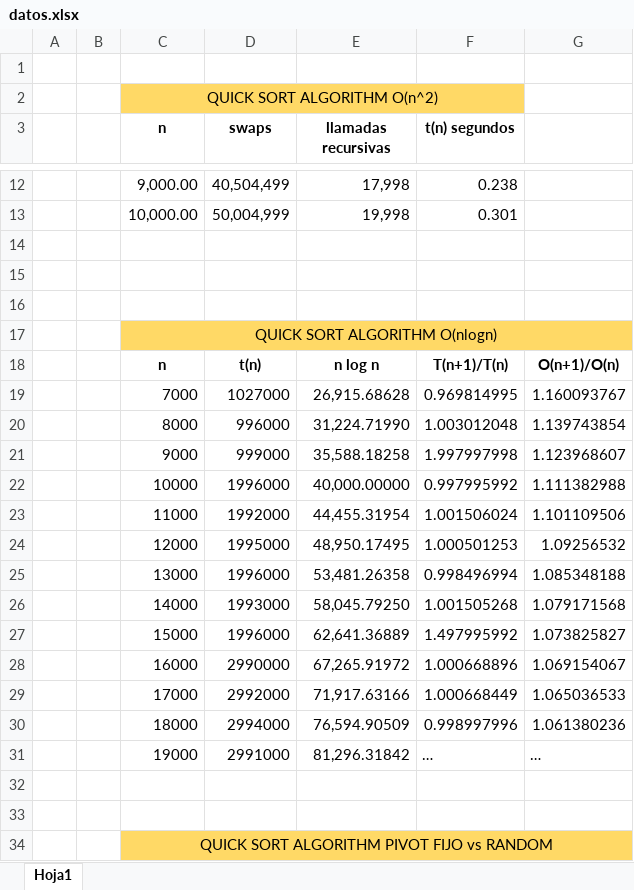
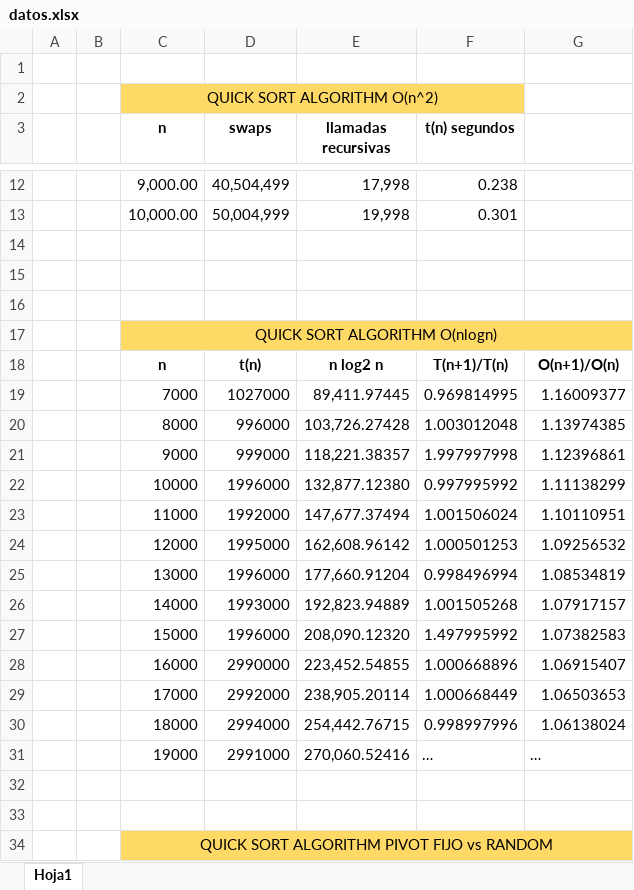
Before and after one commit to moisose/Moises_Caso2, an Excel workbook: datos.xlsx, sheet Hoja1, drawn as a sheet; only a part is shown, gaps mark what is left out; values as stored, in another font and other column widths than the file's, no borders; charts and pictures not drawn; the diff names each change by its address in the sheet, - before the commit and + after, or states it on an @@ line.

Commit message:
Segundo commit

```diff
--- a/datos.xlsx (sheet Hoja1)
+++ b/datos.xlsx (sheet Hoja1)
-E18 (llamadas recursivas): n log n
+E18 (llamadas recursivas): n log2 n
-E19 (llamadas recursivas): 26,915.68628
+E19 (llamadas recursivas): 89,411.97445
-G19: 1.160093767
+G19: 1.16009377
-E20 (llamadas recursivas): 31,224.71990
+E20 (llamadas recursivas): 103,726.27428
-G20: 1.139743854
+G20: 1.13974385
-E21 (llamadas recursivas): 35,588.18258
+E21 (llamadas recursivas): 118,221.38357
-G21: 1.123968607
+G21: 1.12396861
-E22 (llamadas recursivas): 40,000.00000
+E22 (llamadas recursivas): 132,877.12380
-G22: 1.111382988
+G22: 1.11138299
-E23 (llamadas recursivas): 44,455.31954
+E23 (llamadas recursivas): 147,677.37494
-G23: 1.101109506
+G23: 1.10110951
-E24 (llamadas recursivas): 48,950.17495
+E24 (llamadas recursivas): 162,608.96142
-E25 (llamadas recursivas): 53,481.26358
+E25 (llamadas recursivas): 177,660.91204
-G25: 1.085348188
+G25: 1.08534819
-E26 (llamadas recursivas): 58,045.79250
+E26 (llamadas recursivas): 192,823.94889
-G26: 1.079171568
+G26: 1.07917157
-E27 (llamadas recursivas): 62,641.36889
+E27 (llamadas recursivas): 208,090.12320
-G27: 1.073825827
+G27: 1.07382583
-E28 (llamadas recursivas): 67,265.91972
+E28 (llamadas recursivas): 223,452.54855
-G28: 1.069154067
+G28: 1.06915407
-E29 (llamadas recursivas): 71,917.63166
+E29 (llamadas recursivas): 238,905.20114
-G29: 1.065036533
+G29: 1.06503653
-E30 (llamadas recursivas): 76,594.90509
+E30 (llamadas recursivas): 254,442.76715
-G30: 1.061380236
+G30: 1.06138024
-E31 (llamadas recursivas): 81,296.31842
+E31 (llamadas recursivas): 270,060.52416
```
Also changed, not shown: 1 other file.
